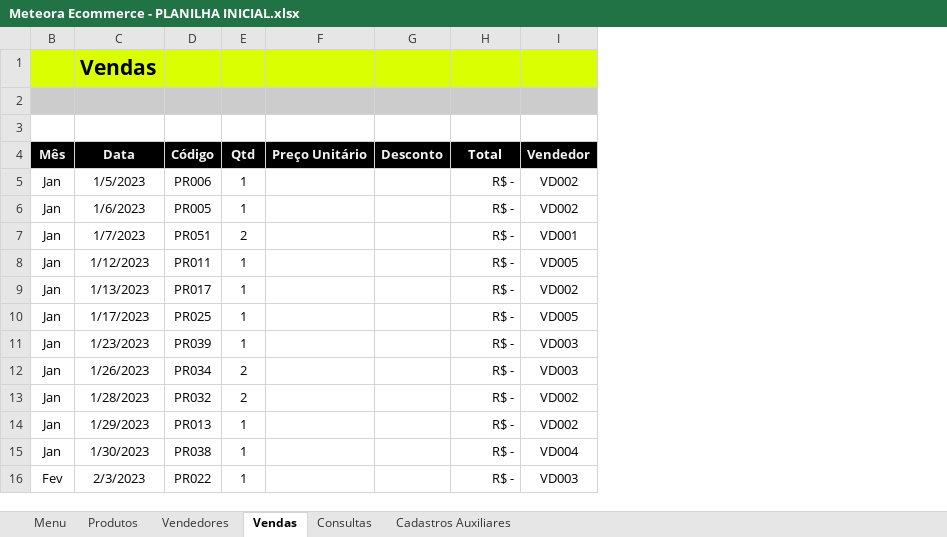
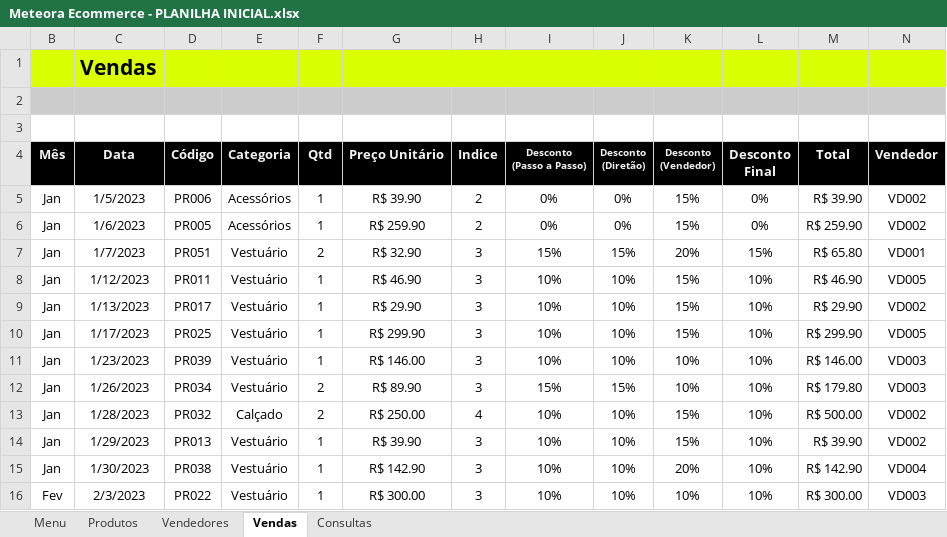
Before and after one commit to DanielBrown1998/Alura-Automa--o, an Excel workbook: Alura-Automação/Meteora Ecommerce - PLANILHA INICIAL.xlsx, sheet Vendas, drawn as a sheet; only a part is shown; values as stored, in another font and other column widths than the file's, no borders; charts and pictures and conditional formats and table styles not drawn; removed rows and columns are numbered as before the commit, all else as after; the diff covers the shown part only; the diff names each change by its address in the sheet, - before the commit and + after, or states it on an @@ line.

```diff
--- a/Alura-Automação/Meteora Ecommerce - PLANILHA INICIAL.xlsx (sheet Vendas)
+++ b/Alura-Automação/Meteora Ecommerce - PLANILHA INICIAL.xlsx (sheet Vendas)
@@ sheet tab hidden: Cadastros Auxiliares @@
+column E (Categoria), rows 5-16: Acessórios | Acessórios | Vestuário | Vestuário | Vestuário | Vestuário | Vestuário | Vestuário | Calçado | Vestuário | Vestuário | Vestuário
-column G (Desconto), empty
+column H (Indice), rows 5-16: 2 | 2 | 3 | 3 | 3 | 3 | 3 | 3 | 4 | 3 | 3 | 3
+column I (Desconto (Passo a Passo)), rows 5-16: 0% | 0% | 15% | 10% | 10% | 10% | 10% | 15% | 10% | 10% | 10% | 10%
+column J (Desconto (Diretão)), rows 5-16: 0% | 0% | 15% | 10% | 10% | 10% | 10% | 15% | 10% | 10% | 10% | 10%
+column K (Desconto (Vendedor)), rows 5-16: 15% | 15% | 20% | 15% | 15% | 15% | 10% | 10% | 15% | 15% | 20% | 10%
+column L (Desconto Final), rows 5-16: 0% | 0% | 15% | 10% | 10% | 10% | 10% | 10% | 10% | 10% | 10% | 10%
-G5 (Preço Unitário): (empty)
+G5 (Preço Unitário): R$ 39.90
-M5 (Total): R$ -
+M5 (Total): R$ 39.90
-G6 (Preço Unitário): (empty)
+G6 (Preço Unitário): R$ 259.90
-M6 (Total): R$ -
+M6 (Total): R$ 259.90
-G7 (Preço Unitário): (empty)
+G7 (Preço Unitário): R$ 32.90
-M7 (Total): R$ -
+M7 (Total): R$ 65.80
-G8 (Preço Unitário): (empty)
+G8 (Preço Unitário): R$ 46.90
-M8 (Total): R$ -
+M8 (Total): R$ 46.90
-G9 (Preço Unitário): (empty)
+G9 (Preço Unitário): R$ 29.90
-M9 (Total): R$ -
+M9 (Total): R$ 29.90
-G10 (Preço Unitário): (empty)
+G10 (Preço Unitário): R$ 299.90
-M10 (Total): R$ -
+M10 (Total): R$ 299.90
-G11 (Preço Unitário): (empty)
+G11 (Preço Unitário): R$ 146.00
-M11 (Total): R$ -
+M11 (Total): R$ 146.00
-G12 (Preço Unitário): (empty)
+G12 (Preço Unitário): R$ 89.90
-M12 (Total): R$ -
+M12 (Total): R$ 179.80
-G13 (Preço Unitário): (empty)
+G13 (Preço Unitário): R$ 250.00
-M13 (Total): R$ -
+M13 (Total): R$ 500.00
-G14 (Preço Unitário): (empty)
+G14 (Preço Unitário): R$ 39.90
-M14 (Total): R$ -
+M14 (Total): R$ 39.90
-G15 (Preço Unitário): (empty)
+G15 (Preço Unitário): R$ 142.90
-M15 (Total): R$ -
+M15 (Total): R$ 142.90
-G16 (Preço Unitário): (empty)
+G16 (Preço Unitário): R$ 300.00
-M16 (Total): R$ -
+M16 (Total): R$ 300.00
```
Also changed, not shown: 140 edited cells elsewhere in this sheet, sheet Consultas, sheet Produtos, sheet Vendedores, charts or pictures, 4 other files.
